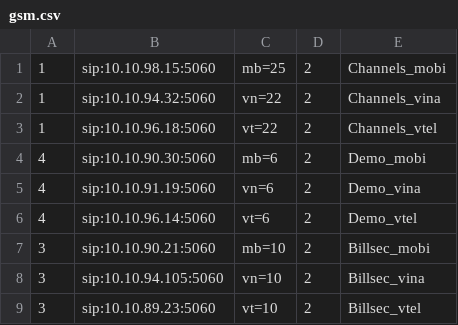
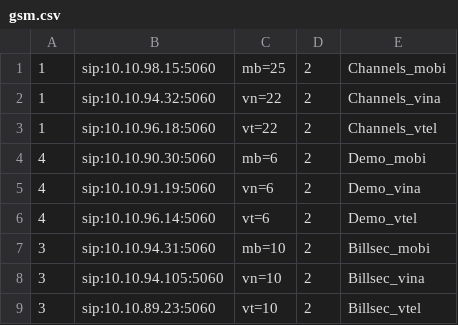
Before and after one commit to devops-itcs/CONFIG-CHANNEL-SIP-94.148, a CSV file: gsm.csv, drawn as a sheet.

Commit message:
Update gsm.csv

```diff
--- a/gsm.csv
+++ b/gsm.csv
@@ -6,3 +6,3 @@
 4,sip:10.10.96.14:5060,vt=6,2,Demo_vtel
-3,sip:10.10.90.21:5060,mb=10,2,Billsec_mobi
+3,sip:10.10.94.31:5060,mb=10,2,Billsec_mobi
 3,sip:10.10.94.105:5060,vn=10,2,Billsec_vina
```
